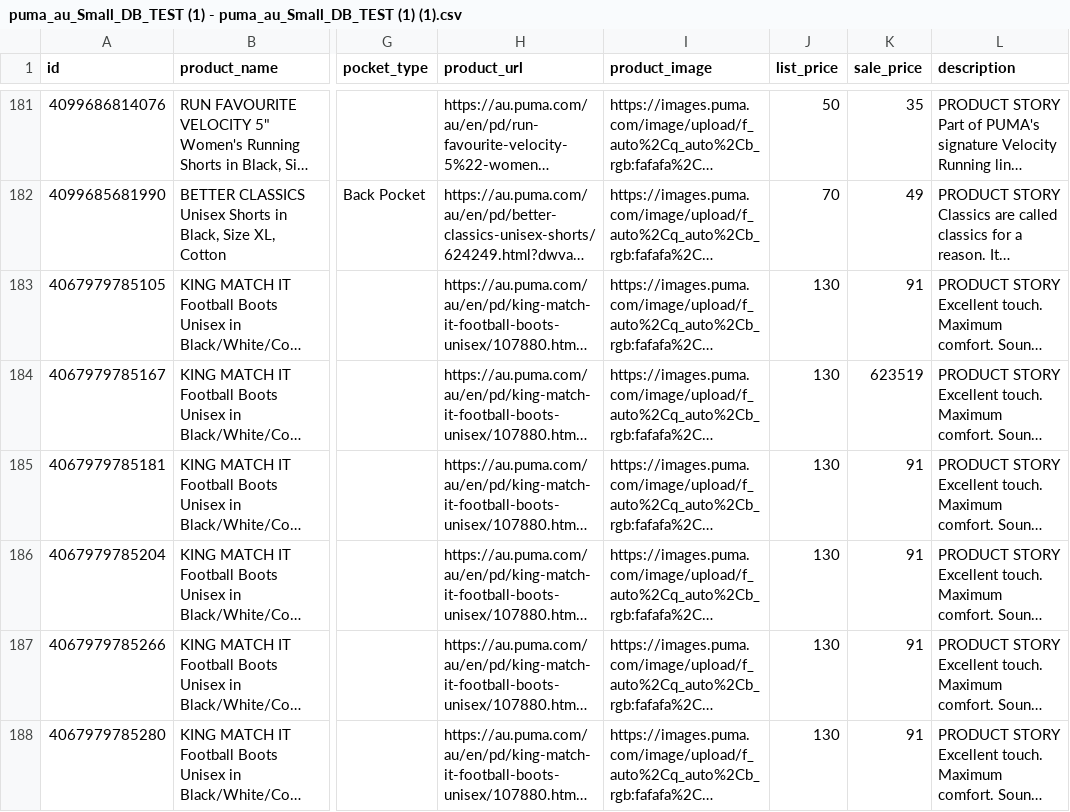
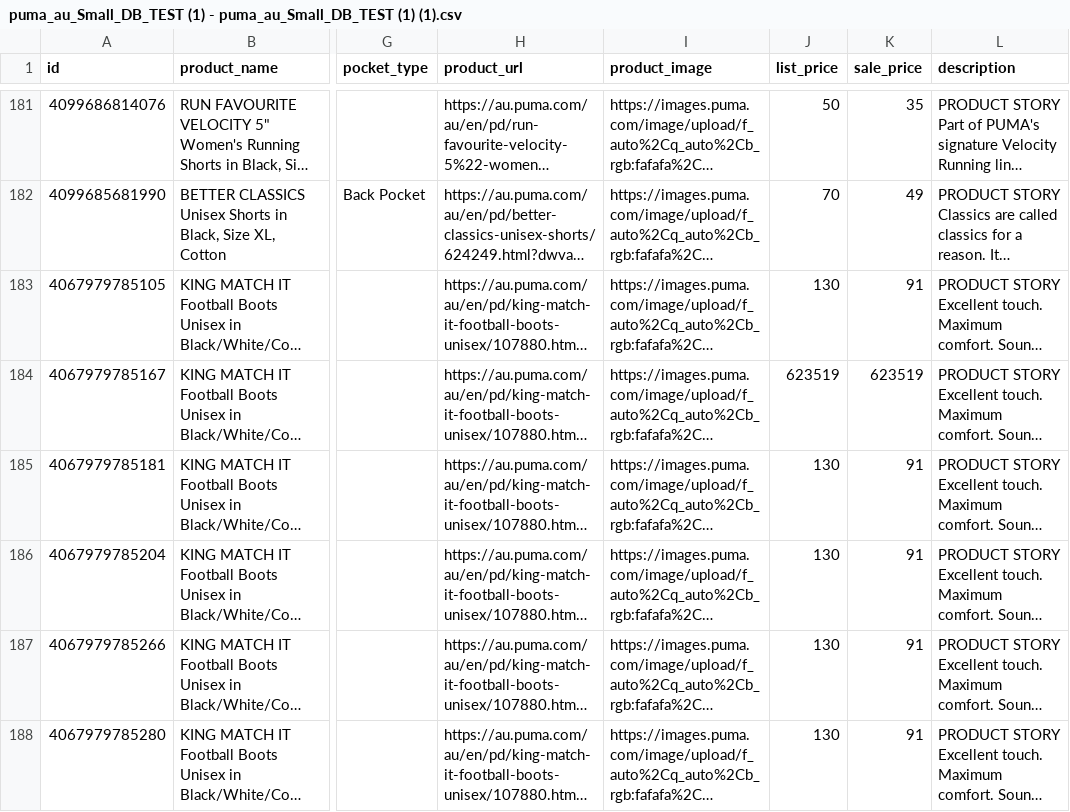
Before and after one commit to dave-cheever/imports, a CSV file: puma_au_Small_DB_TEST (1) - puma_au_Small_DB_TEST (1) (1).csv, drawn as a sheet; only a part is shown, gaps mark what is left out; long unchanged cells end in …; the diff names each change by its address in the sheet, - before the commit and + after, or states it on an @@ line.

Commit message:
Update puma_au_Small_DB_TEST (1) - puma_au_Small_DB_TEST (1) (1).csv

```diff
--- a/puma_au_Small_DB_TEST (1) - puma_au_Small_DB_TEST (1) (1).csv
+++ b/puma_au_Small_DB_TEST (1) - puma_au_Small_DB_TEST (1) (1).csv
-J184 (list_price): 130
+J184 (list_price): 623519
```
